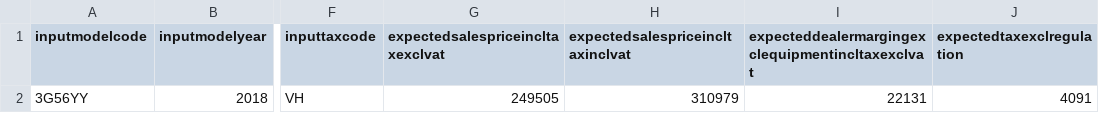
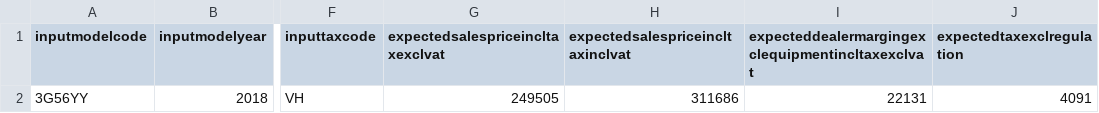
Before and after one commit to md-rizwan2004/test-project, a CSV file: resources/calculatenewvehicleinput.csv, drawn as a sheet; only a part is shown, gaps mark what is left out; the diff names each change by its address in the sheet, - before the commit and + after, or states it on an @@ line.

Commit message:
data file changes

```diff
--- a/resources/calculatenewvehicleinput.csv
+++ b/resources/calculatenewvehicleinput.csv
-H2 (expectedsalespriceincltaxinclvat): 310979
+H2 (expectedsalespriceincltaxinclvat): 311686
```
Also changed, not shown: 1 other file.
